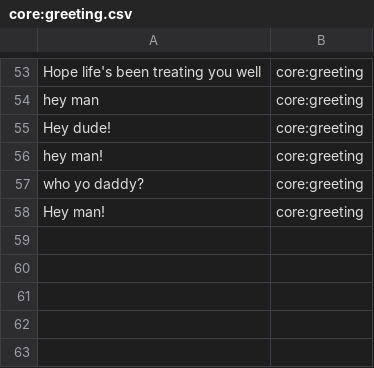
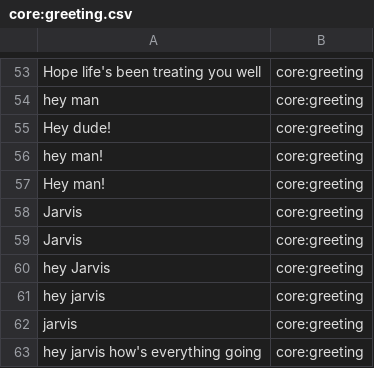
Before and after one commit to whittlbc/jarvis, a CSV file: data/core:greeting.csv, drawn as a sheet; only a part is shown, gaps mark what is left out.

```diff
--- a/data/core:greeting.csv
+++ b/data/core:greeting.csv
@@ -56,3 +56,8 @@ Hey dude!|core:greeting
 hey man!|core:greeting
-who yo daddy?|core:greeting
 Hey man!|core:greeting
+Jarvis|core:greeting
+Jarvis|core:greeting
+hey Jarvis|core:greeting
+hey jarvis|core:greeting
+jarvis|core:greeting
+hey jarvis how's everything going|core:greeting
```
Also changed, not shown: data/core:whatup.csv, data/random:yeezy.csv, 6 other files.
